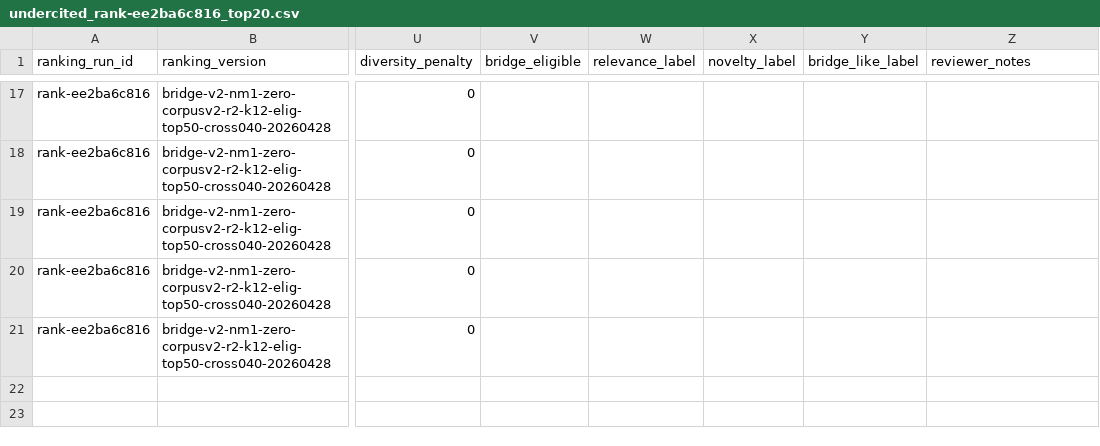
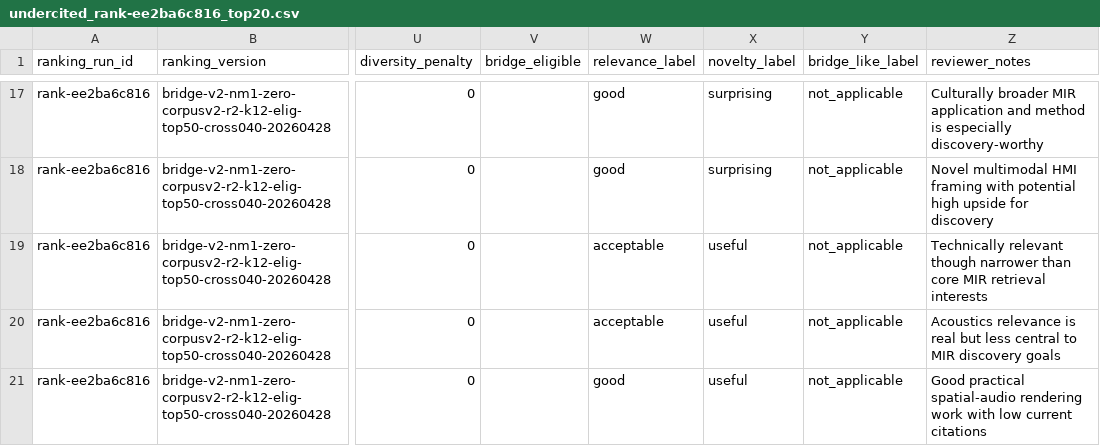
Before and after one commit to mmaitland300/Research-Radar, a CSV file: docs/audit/manual-review/undercited_rank-ee2ba6c816_top20.csv, drawn as a sheet; only a part is shown, gaps mark what is left out; the diff covers the shown part only; the diff names each change by its address in the sheet, - before the commit and + after, or states it on an @@ line.

Commit message:
docs(eval): add rank-ee2ba6c816 family review summaries

```diff
--- a/docs/audit/manual-review/undercited_rank-ee2ba6c816_top20.csv
+++ b/docs/audit/manual-review/undercited_rank-ee2ba6c816_top20.csv
-W17:W18 (relevance_label): (empty)
+W17:W18 (relevance_label): good
-X17:X18 (novelty_label): (empty)
+X17:X18 (novelty_label): surprising
-Y17:Y21 (bridge_like_label): (empty)
+Y17:Y21 (bridge_like_label): not_applicable
-Z17 (reviewer_notes): (empty)
+Z17 (reviewer_notes): Culturally broader MIR application and method is especially discovery-worthy
-Z18 (reviewer_notes): (empty)
+Z18 (reviewer_notes): Novel multimodal HMI framing with potential high upside for discovery
-W19:W20 (relevance_label): (empty)
+W19:W20 (relevance_label): acceptable
-X19:X21 (novelty_label): (empty)
+X19:X21 (novelty_label): useful
-Z19 (reviewer_notes): (empty)
+Z19 (reviewer_notes): Technically relevant though narrower than core MIR retrieval interests
-Z20 (reviewer_notes): (empty)
+Z20 (reviewer_notes): Acoustics relevance is real but less central to MIR discovery goals
-W21 (relevance_label): (empty)
+W21 (relevance_label): good
-Z21 (reviewer_notes): (empty)
+Z21 (reviewer_notes): Good practical spatial-audio rendering work with low current citations
```
Also changed, not shown: 60 edited cells elsewhere in this file, docs/audit/manual-review/emerging_rank-ee2ba6c816_top20.csv, 4 other files.
